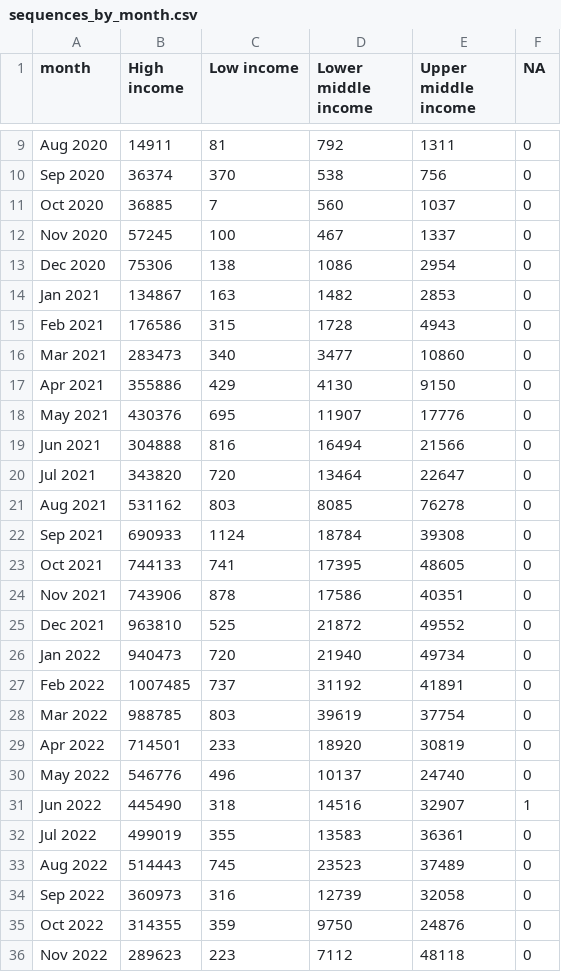
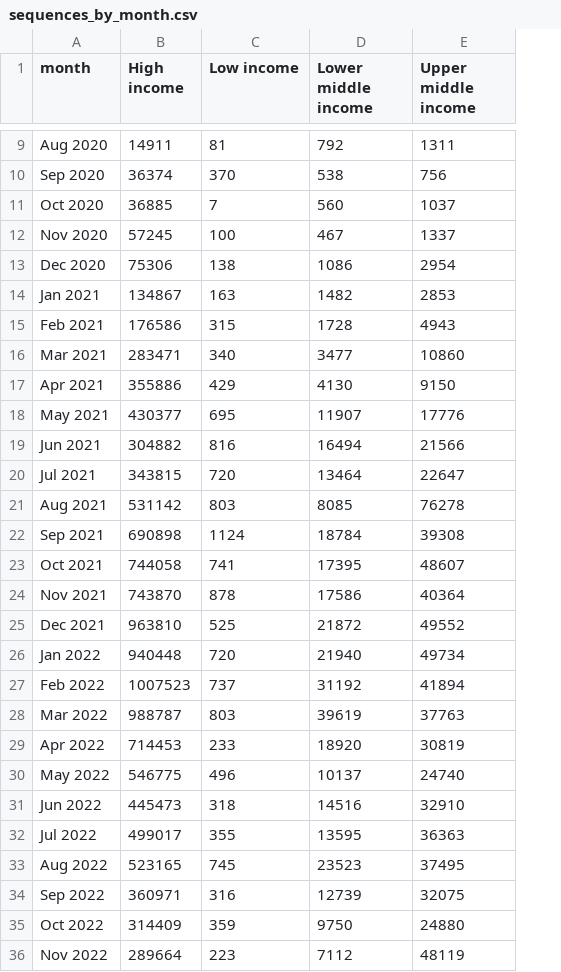
Before and after one commit to PandemicPreventionInstitute/NGS-Capacity-map, a CSV file: data/NGS_Data_Tables/Timeseries/sequences_by_month.csv, drawn as a sheet; only a part is shown, gaps mark what is left out; removed rows and columns are numbered as before the commit, all else as after; the diff covers the shown part only; the diff names each change by its address in the sheet, - before the commit and + after, or states it on an @@ line.

```diff
--- a/data/NGS_Data_Tables/Timeseries/sequences_by_month.csv
+++ b/data/NGS_Data_Tables/Timeseries/sequences_by_month.csv
-column F (NA), rows 9-36: 0 | 0 | 0 | 0 | 0 | 0 | 0 | 0 | 0 | 0 | 0 | 0 | 0 | 0 | 0 | 0 | 0 | 0 | 0 | 0 | 0 | 0 | 1 | 0 | 0 | 0 | 0 | 0
-B16 (High income): 283473
+B16 (High income): 283471
-B18 (High income): 430376
+B18 (High income): 430377
-B19 (High income): 304888
+B19 (High income): 304882
-B20 (High income): 343820
+B20 (High income): 343815
-B21 (High income): 531162
+B21 (High income): 531142
-B22 (High income): 690933
+B22 (High income): 690898
-B23 (High income): 744133
+B23 (High income): 744058
-E23 (Upper middle income): 48605
+E23 (Upper middle income): 48607
-B24 (High income): 743906
+B24 (High income): 743870
-E24 (Upper middle income): 40351
+E24 (Upper middle income): 40364
-B26 (High income): 940473
+B26 (High income): 940448
-B27 (High income): 1007485
+B27 (High income): 1007523
-E27 (Upper middle income): 41891
+E27 (Upper middle income): 41894
-B28 (High income): 988785
+B28 (High income): 988787
-E28 (Upper middle income): 37754
+E28 (Upper middle income): 37763
-B29 (High income): 714501
+B29 (High income): 714453
-B30 (High income): 546776
+B30 (High income): 546775
-B31 (High income): 445490
+B31 (High income): 445473
-E31 (Upper middle income): 32907
+E31 (Upper middle income): 32910
-B32 (High income): 499019
+B32 (High income): 499017
-D32 (Lower middle income): 13583
+D32 (Lower middle income): 13595
-E32 (Upper middle income): 36361
+E32 (Upper middle income): 36363
-B33 (High income): 514443
+B33 (High income): 523165
-E33 (Upper middle income): 37489
+E33 (Upper middle income): 37495
-B34 (High income): 360973
+B34 (High income): 360971
-E34 (Upper middle income): 32058
+E34 (Upper middle income): 32075
-B35 (High income): 314355
+B35 (High income): 314409
-E35 (Upper middle income): 24876
+E35 (Upper middle income): 24880
-B36 (High income): 289623
+B36 (High income): 289664
-E36 (Upper middle income): 48118
+E36 (Upper middle income): 48119
```
Also changed, not shown: 1 added row and 7 edited cells elsewhere in this file, data/NGS_Data_Tables/Timeseries/cumulative_sequences.csv, data/NGS_Data_Tables/Timeseries/sequencing_archetypes.csv, 22 other files.
